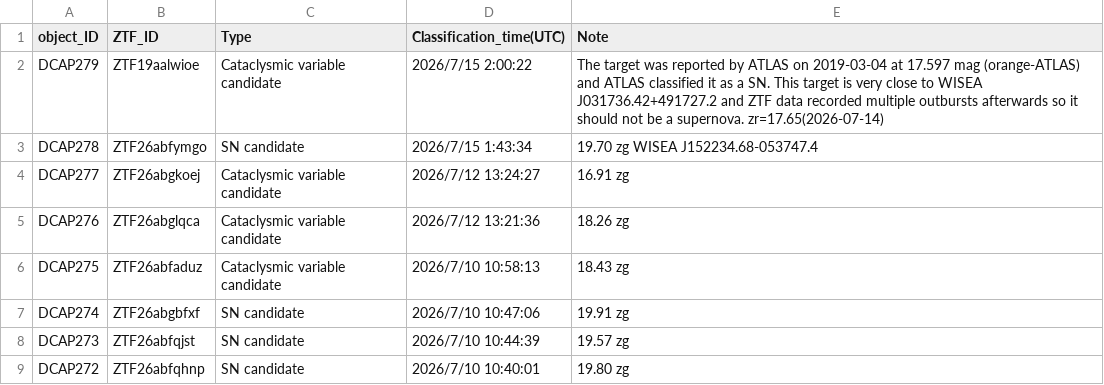
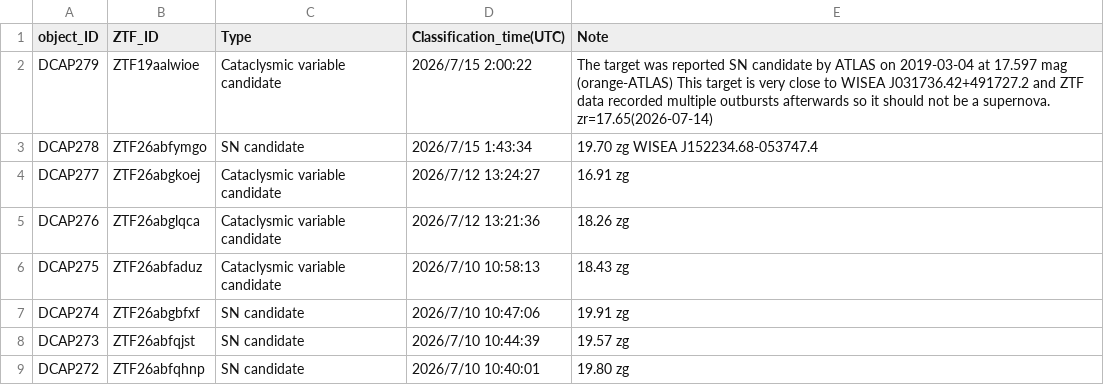
Before and after one commit to DCAP-MinruiNing/DCAP, a CSV file: data3.csv, drawn as a sheet; only a part is shown.

Commit message:
Update data3.csv

```diff
--- a/data3.csv
+++ b/data3.csv
@@ -1,3 +1,3 @@
 object_ID,ZTF_ID,Type,Classification_time(UTC),Note
-DCAP279,ZTF19aalwioe,Cataclysmic variable candidate,2026/7/15 2:00:22,The target was reported by ATLAS on 2019-03-04 at 17.597 mag (orange-ATLAS) and ATLAS classified it as a SN. This target is very close to WISEA J031736.42+491727.2 and ZTF data recorded multiple outbursts afterwards so it should not be a supernova. zr=17.65(2026-07-14)
+DCAP279,ZTF19aalwioe,Cataclysmic variable candidate,2026/7/15 2:00:22,The target was reported SN candidate by ATLAS on 2019-03-04 at 17.597 mag (orange-ATLAS)  This target is very close to WISEA J031736.42+491727.2 and ZTF data recorded multiple outbursts afterwards so it should not be a supernova. zr=17.65(2026-07-14)
 DCAP278,ZTF26abfymgo,SN candidate,2026/7/15 1:43:34,19.70 zg WISEA J152234.68-053747.4
```
